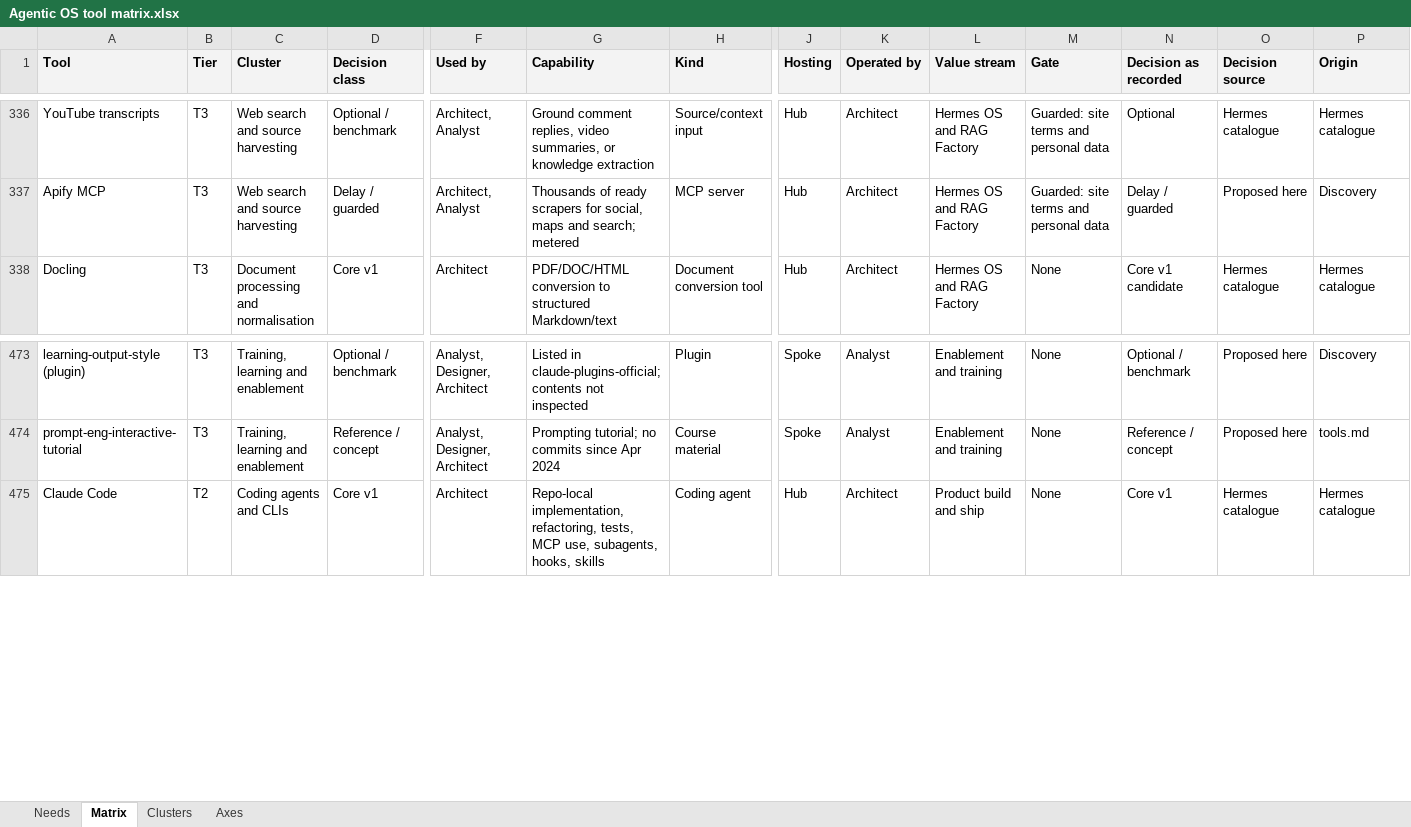
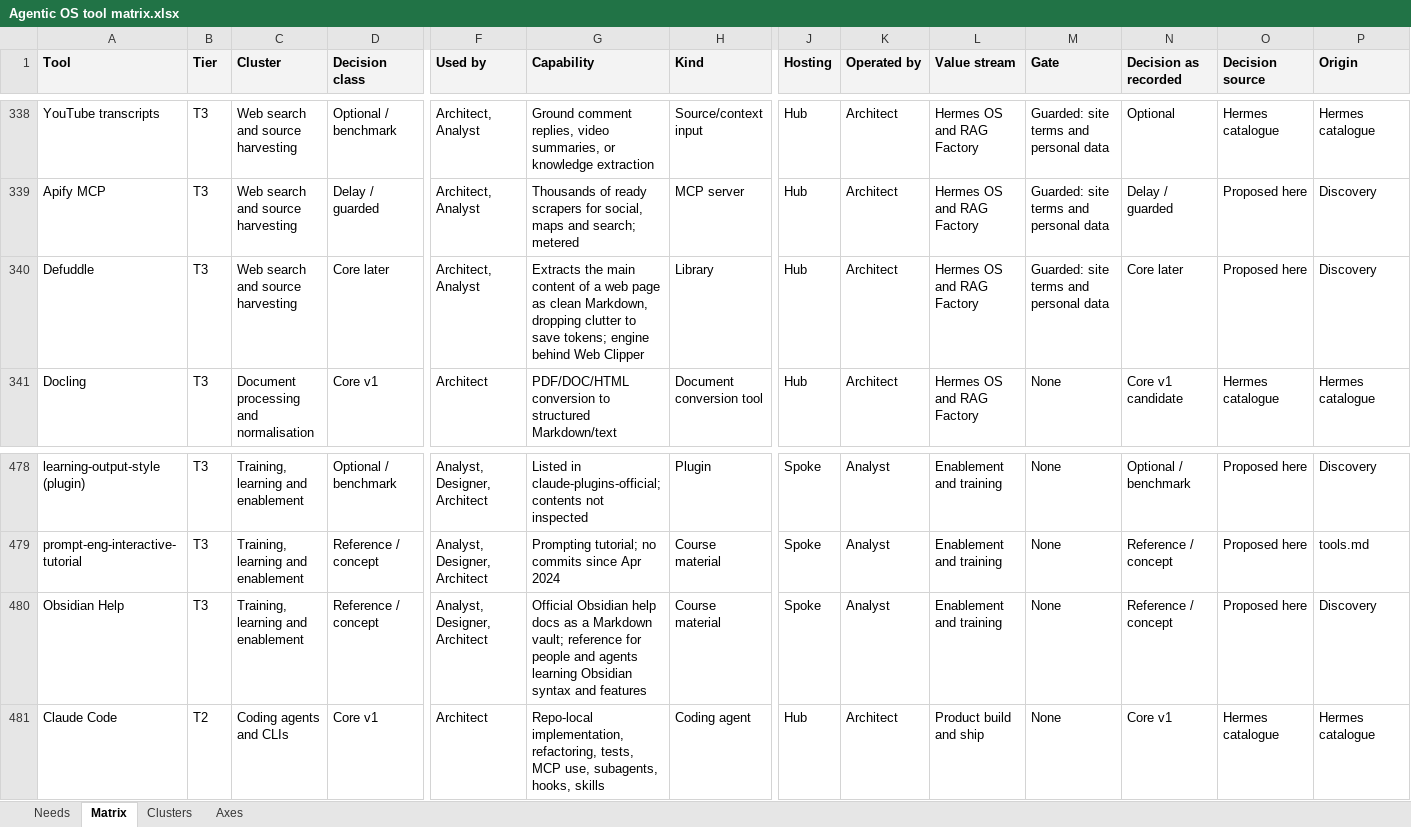
Before and after one commit to JozsefKiss90/roadmap, an Excel workbook: Agentic OS tool matrix.xlsx, sheet Matrix, drawn as a sheet; only a part is shown, gaps mark what is left out; values as stored, in another font and other column widths than the file's, no borders; rows hold the shown columns only; the diff covers the shown part only; the diff names each change by its address in the sheet, - before the commit and + after, or states it on an @@ line.

```diff
--- a/Agentic OS tool matrix.xlsx (sheet Matrix)
+++ b/Agentic OS tool matrix.xlsx (sheet Matrix)
+row 340: Defuddle | T3 | Web search and source harvesting | Core later | Architect, Analyst | Extracts the main content of a web page as clean Markdown, dropping clutter to save tokens; engine behind Web Clipper | Library | Hub | Architect | Hermes OS and RAG Factory | Guarded: site terms and personal data | Core later | Proposed here | Discovery
+row 480: Obsidian Help | T3 | Training, learning and enablement | Reference / concept | Analyst, Designer, Architect | Official Obsidian help docs as a Markdown vault; reference for people and agents learning Obsidian syntax and features | Course material | Spoke | Analyst | Enablement and training | None | Reference / concept | Proposed here | Discovery
```
Also changed, not shown: 5 added rows elsewhere in this sheet, sheet Clusters, 27 other files.
